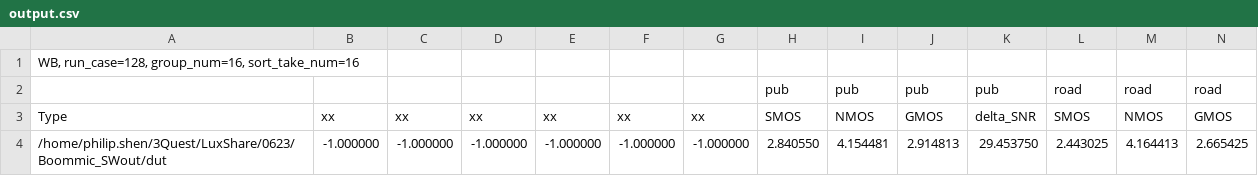
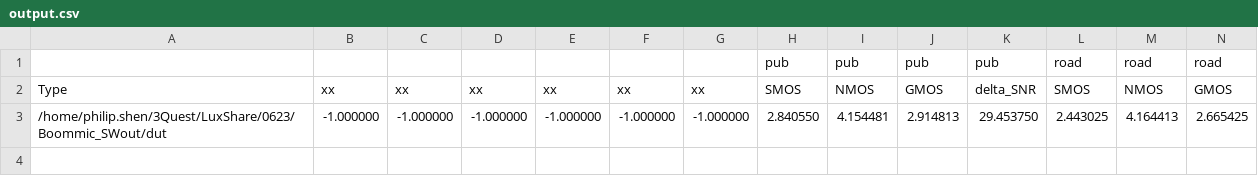
Before and after one commit to philip-shen/note_python, a CSV file: 3QVeryMuch/logs/boommic_SWout/dut.3quest/Results/output.csv, drawn as a sheet; only a part is shown; rows hold the shown columns only; the diff names each change by its address in the sheet, - before the commit and + after, or states it on an @@ line.

```diff
--- a/3QVeryMuch/logs/boommic_SWout/dut.3quest/Results/output.csv
+++ b/3QVeryMuch/logs/boommic_SWout/dut.3quest/Results/output.csv
-row 1: WB, run_case=128, group_num=16, sort_take_num=16
```
Also changed, not shown: 3QVeryMuch/logs/Intermic_SWin/dut.3quest/Results/output.csv, 3 other files.
